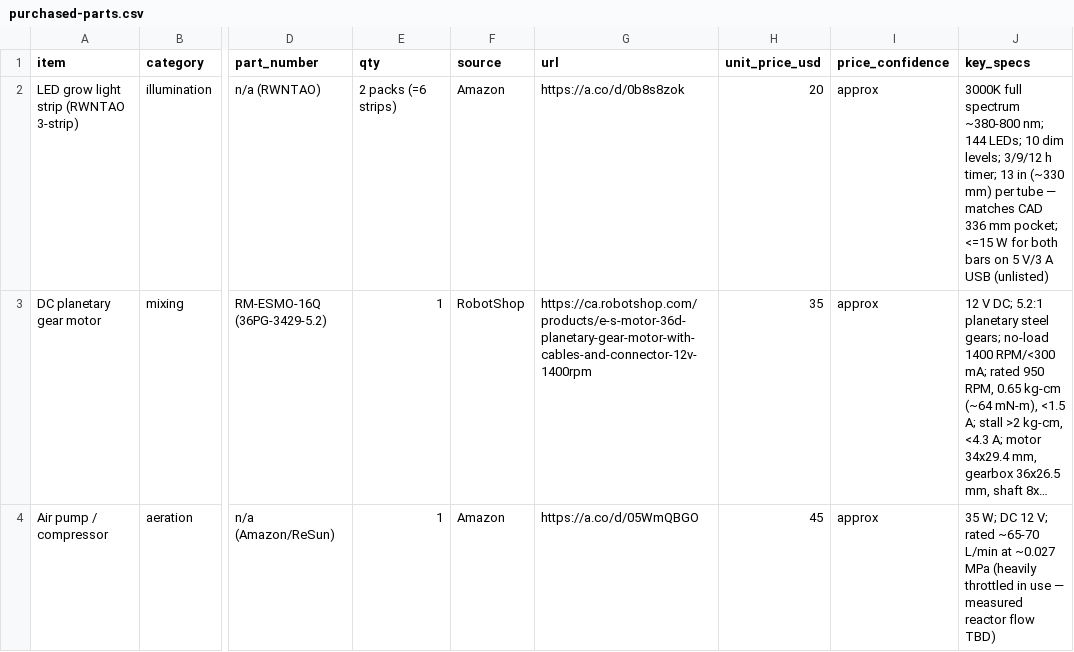
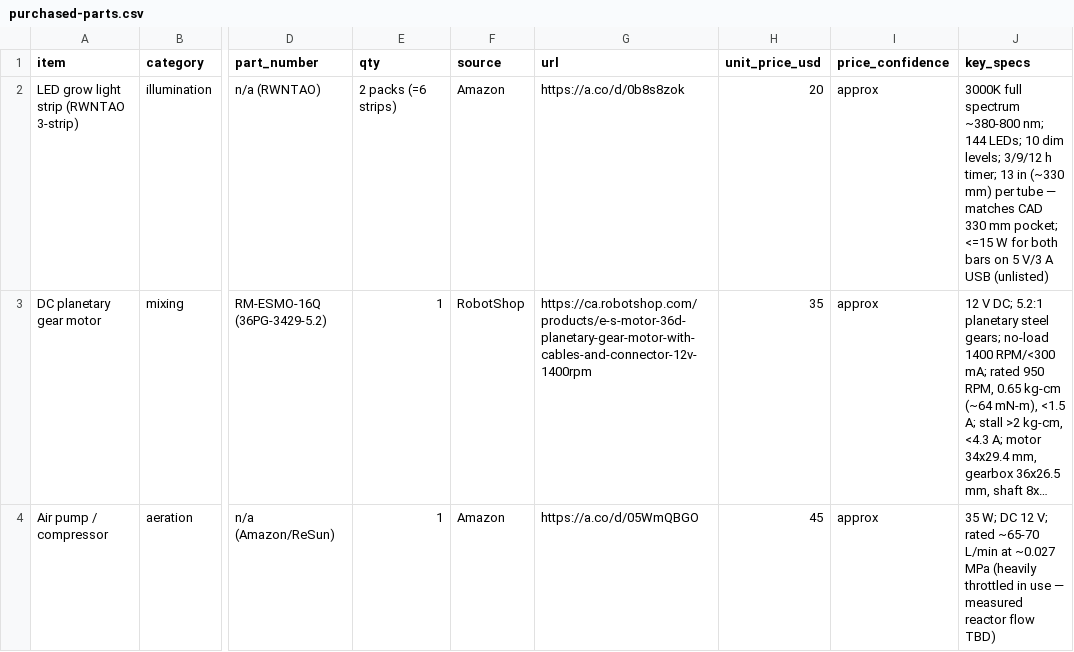
Before and after one commit to uwo-fast/open-source-bioreactor, a CSV file: purchased-parts.csv, drawn as a sheet; only a part is shown, gaps mark what is left out; long unchanged cells end in …; the diff names each change by its address in the sheet, - before the commit and + after, or states it on an @@ line.

Commit message:
feat(lights): register the four strip lights as products
The single generic row held RWNTAO measurements under a generic name.
It is now a proper product with its specs and link, alongside three new
bars, and generic_strip_light drops back to being the format
placeholder the way atlas_probe is.

frame.scad selects one via frame_light rather than naming the row in
five places, so the base can be pocketed for a different bar by
changing one line.

RWNTAO length corrected 336 to 330 to match the measurement the CSV
already carried, and the CSV note updated to agree. This moves no
geometry: the light cutout is a through-slot spanning z=0 to length and
every part it passes lies below z=318, so any length clearing that
gives the same solid. Verified - base, upper base and ribs all render
identical facet multisets at 330 and 336. The 6 mm was slack in a
number with no fit role, not clearance in a pocket.

Lights per cord is recorded per row in comments only - RWNTAO is 3, the
grow bars are 4 - with registering and driving it left as a TODO.

Depth and front radius on the three new rows are the RWNTAO readings
reused, since only length and width were measured on those; the file
header says so.

```diff
--- a/purchased-parts.csv
+++ b/purchased-parts.csv
-J2 (key_specs): …matches CAD 336 mm pocket;…
+J2 (key_specs): …matches CAD 330 mm pocket;…
```
Also changed, not shown: 3 other files.
